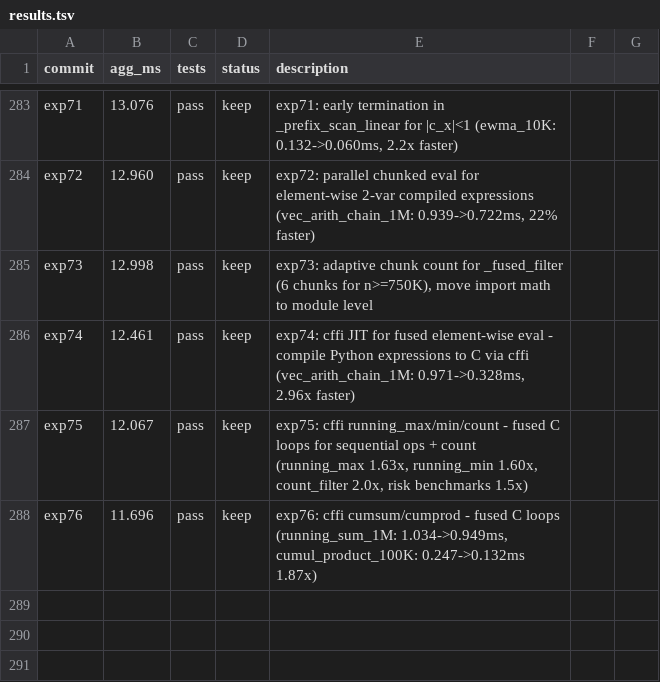
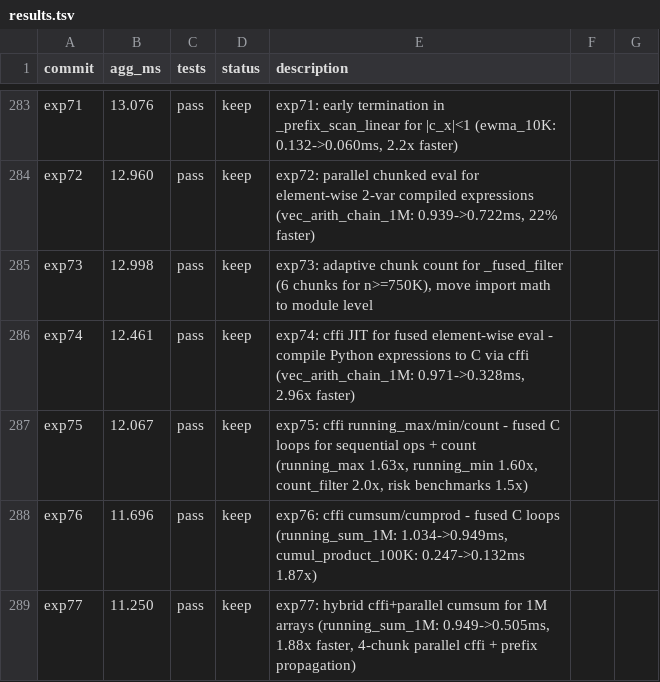
Before and after one commit to briangu/klongpy, a TSV file: results.tsv, drawn as a sheet; only a part is shown, gaps mark what is left out; the diff names each change by its address in the sheet, - before the commit and + after, or states it on an @@ line.

```diff
--- a/results.tsv
+++ b/results.tsv
+row 289: exp77 | 11.250 | pass | keep | exp77: hybrid cffi+parallel cumsum for 1M arrays (running_sum_1M: 0.949->0.505ms, 1.88x faster, 4-chunk parallel cffi + prefix propagation)
```
Also changed, not shown: 1 other file.
